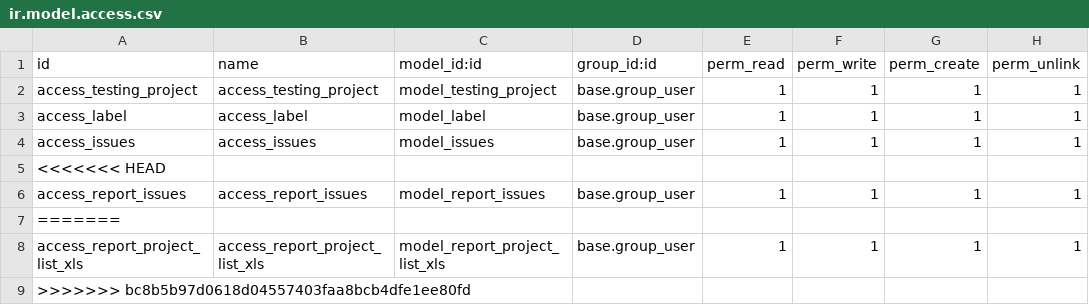
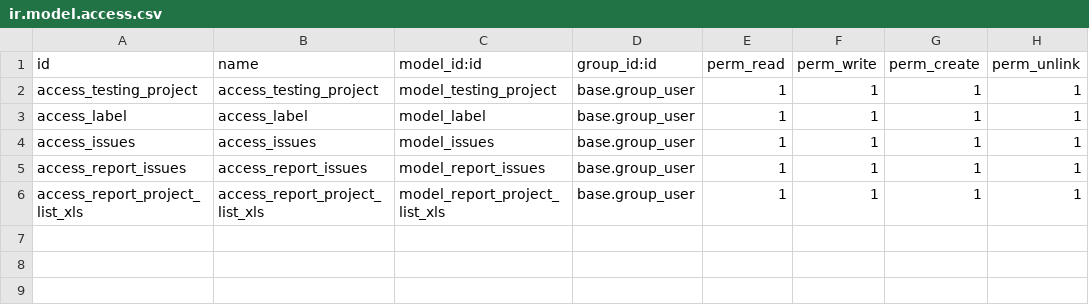
Before and after one commit to thanhtructran2000/issue_manager, a CSV file: security/ir.model.access.csv, drawn as a sheet.

```diff
--- a/security/ir.model.access.csv
+++ b/security/ir.model.access.csv
@@ -4,6 +4,3 @@ access_label,access_label,model_label,base.group_user,1,1,1,1
 access_issues,access_issues,model_issues,base.group_user,1,1,1,1
-<<<<<<< HEAD
 access_report_issues,access_report_issues,model_report_issues,base.group_user,1,1,1,1
-=======
 access_report_project_list_xls,access_report_project_list_xls,model_report_project_list_xls,base.group_user,1,1,1,1
->>>>>>> bc8b5b97d0618d04557403faa8bcb4dfe1ee80fd
```
Also changed, not shown: 2 other files.
